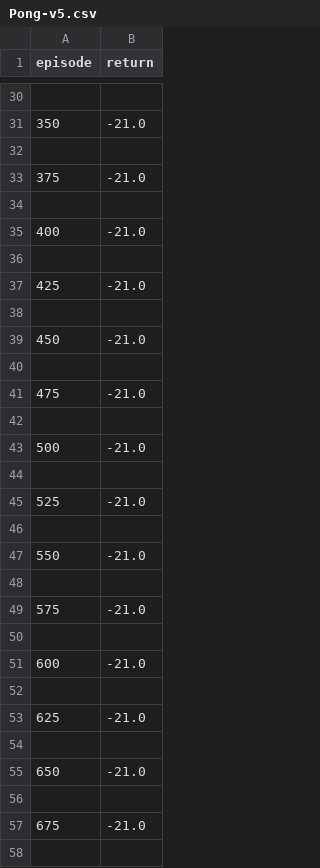
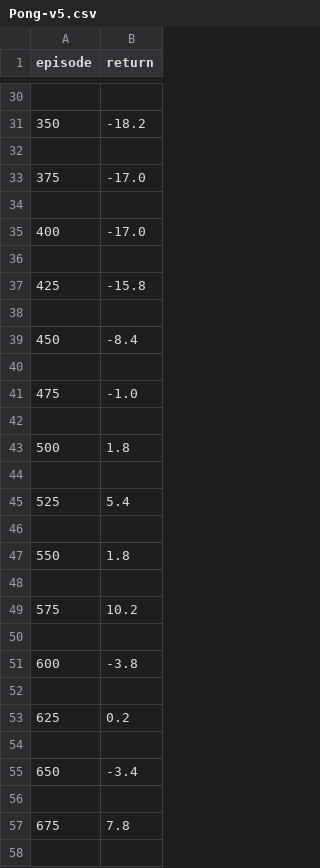
Before and after one commit to eriksik2/Deep-Q-learning, a CSV file: recorder/Pong-v5.csv, drawn as a sheet; only a part is shown, gaps mark what is left out; the diff covers the shown part only.

```diff
--- a/recorder/Pong-v5.csv
+++ b/recorder/Pong-v5.csv
@@ -30,29 +30,29 @@ episode,return
 
-350,-21.0
+350,-18.2
 
-375,-21.0
+375,-17.0
 
-400,-21.0
+400,-17.0
 
-425,-21.0
+425,-15.8
 
-450,-21.0
+450,-8.4
 
-475,-21.0
+475,-1.0
 
-500,-21.0
+500,1.8
 
-525,-21.0
+525,5.4
 
-550,-21.0
+550,1.8
 
-575,-21.0
+575,10.2
 
-600,-21.0
+600,-3.8
 
-625,-21.0
+625,0.2
 
-650,-21.0
+650,-3.4
 
-675,-21.0
+675,7.8
 
```
Also changed, not shown: 26 edited cells elsewhere in this file, 1 other file.
